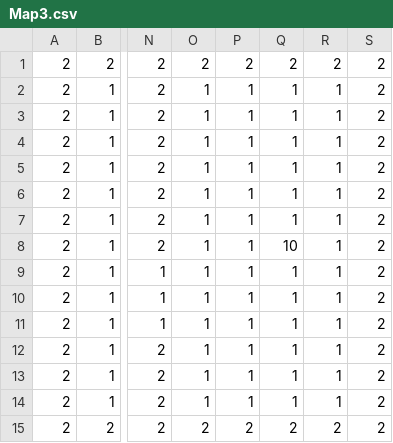
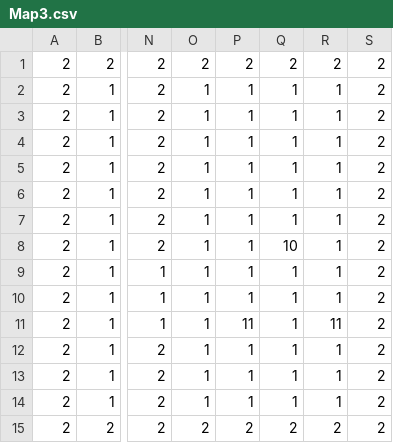
Before and after one commit to yabu-85/Deeper, a CSV file: Assets/Csv/Map3.csv, drawn as a sheet; only a part is shown, gaps mark what is left out; the diff names each change by its address in the sheet, - before the commit and + after, or states it on an @@ line.

```diff
--- a/Assets/Csv/Map3.csv
+++ b/Assets/Csv/Map3.csv
-P11: 1
+P11: 11
-R11: 1
+R11: 11
```
Also changed, not shown: 25 other files.
